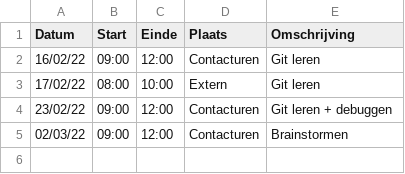
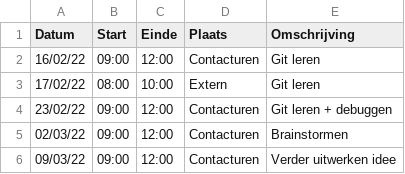
Before and after one commit to matissecallewaert/ai-tetris, a CSV file: logboeken/GalleTomas.csv, drawn as a sheet; the diff names each change by its address in the sheet, - before the commit and + after, or states it on an @@ line.

Commit message:
Update GalleTomas.csv

```diff
--- a/logboeken/GalleTomas.csv
+++ b/logboeken/GalleTomas.csv
+row 6: 09/03/22 | 09:00 | 12:00 | Contacturen | Verder uitwerken idee
```
